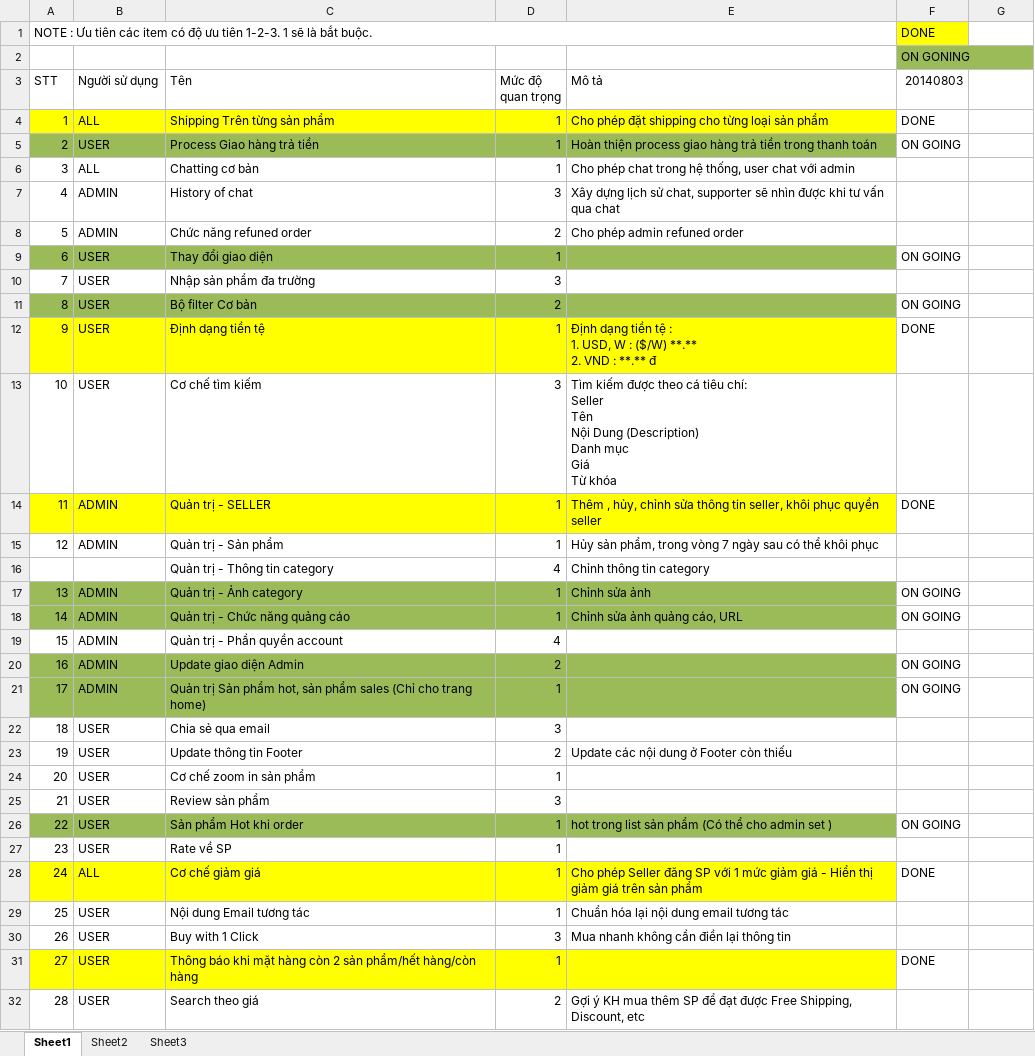
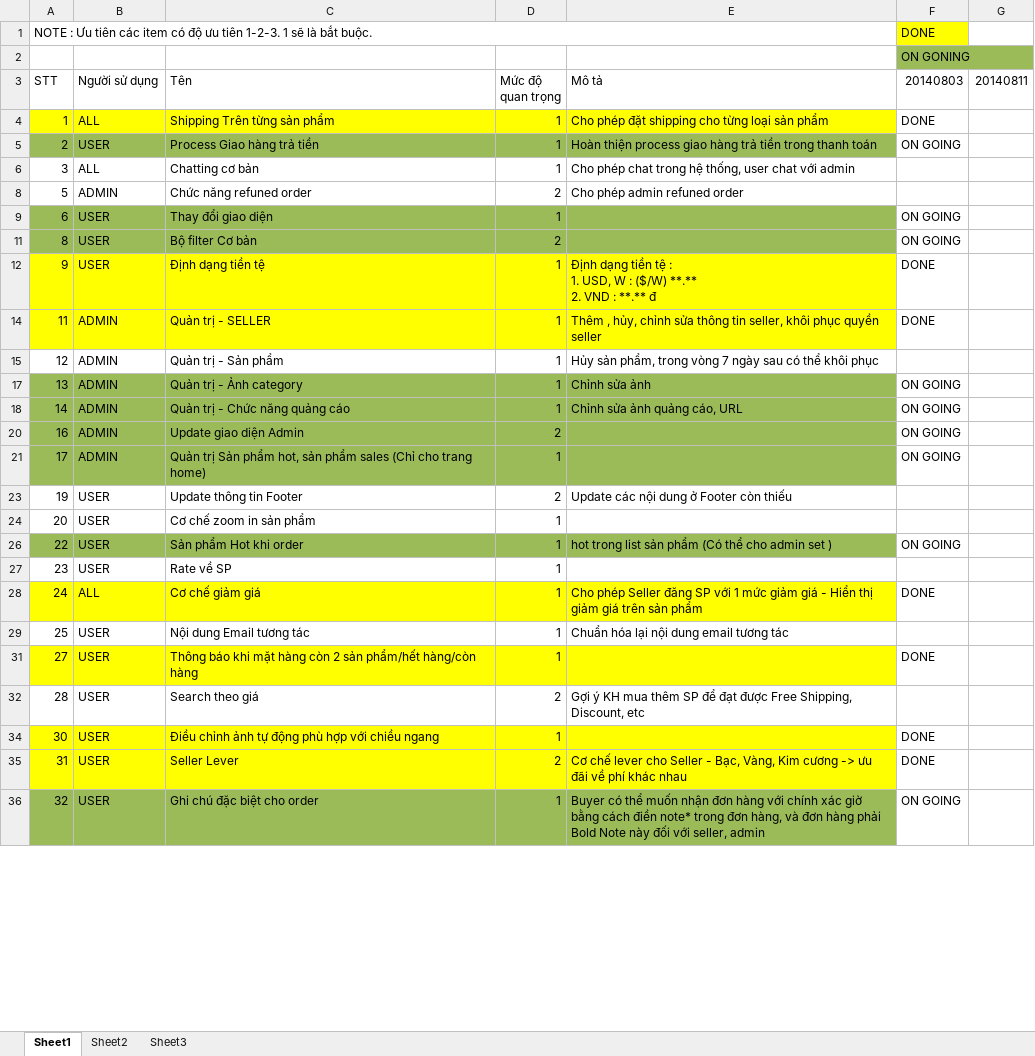
Before and after one commit to hopitio/e-com, an Excel workbook: docs/20140701_Phase 2/Phase2_Scope_20140703.xlsx, sheet Sheet1, drawn as a sheet; only a part is shown; the shorter side is filled out with more unchanged rows; values as stored, in another font and other column widths than the file's, no borders; ↵ is a line break in a cell; the diff covers the shown part only; the diff names each change by its address in the sheet, - before the commit and + after, or states it on an @@ line.

```diff
--- a/docs/20140701_Phase 2/Phase2_Scope_20140703.xlsx (sheet Sheet1)
+++ b/docs/20140701_Phase 2/Phase2_Scope_20140703.xlsx (sheet Sheet1)
-G3: (empty)
+G3: 20140811
@@ row 7 hidden: 4 | ADMIN | History of chat | 3 | Xây dựng lịch sử chat, supporter sẽ nhìn được khi tư vấn qua chat @@
@@ row 10 hidden: 7 | USER | Nhập sản phẩm đa trường | 3 @@
@@ row 13 hidden: 10 | USER | Cơ chế tìm kiếm | 3 | Tìm kiếm được theo cá tiêu chí: ↵ Seller ↵ Tên ↵ Nội Dung (Description) ↵ Danh mục ↵ Giá ↵ Từ khóa @@
@@ row 16 hidden:  |  | Quản trị - Thông tin category | 4 | Chỉnh thông tin category @@
@@ row 19 hidden: 15 | ADMIN | Quản trị - Phần quyền account | 4 @@
@@ row 22 hidden: 18 | USER | Chia sẻ qua email | 3 @@
@@ row 25 hidden: 21 | USER | Review sản phẩm | 3 @@
@@ row 30 hidden: 26 | USER | Buy with 1 Click | 3 | Mua nhanh không cần điền lại thông tin @@
```
Also changed, not shown: 3 hidden or unhidden rows, 1 edited cell and cell formats elsewhere in this sheet, 13 other files.
